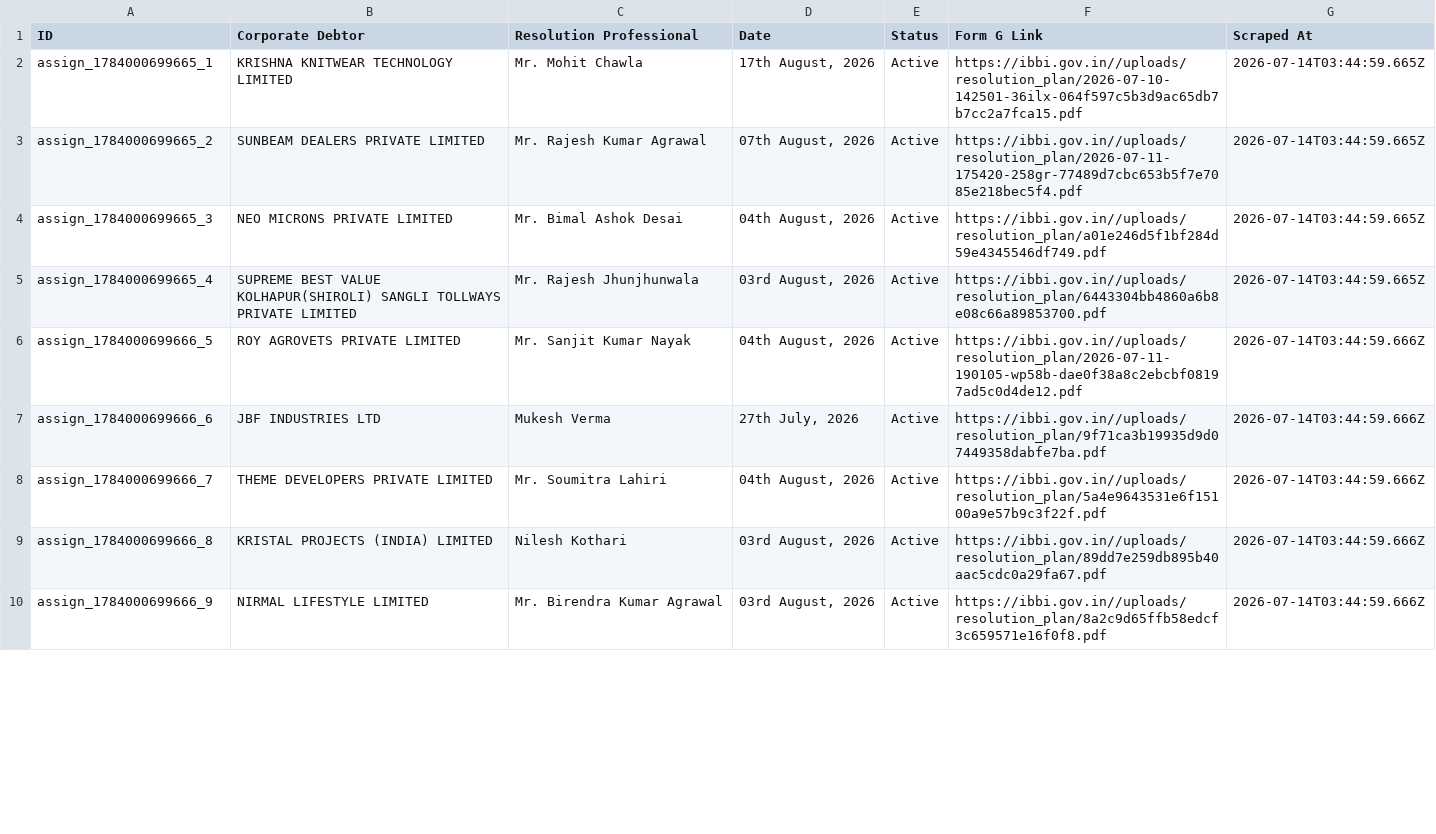
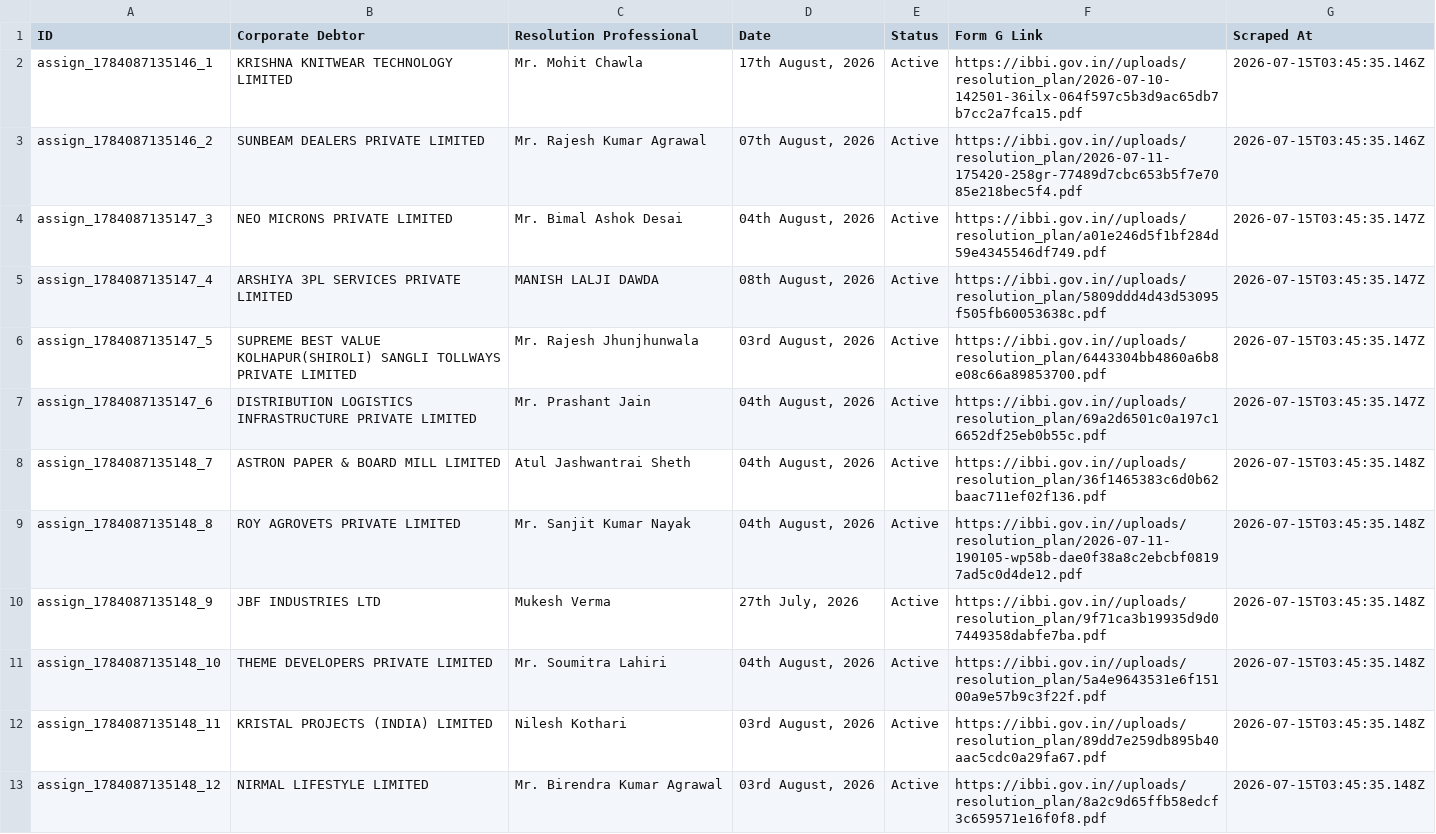
Before and after one commit to prometheus5863/form-g-aarsh, a CSV file: data/assignments.csv, drawn as a sheet; only a part is shown; the diff covers the shown part only.

```diff
--- a/data/assignments.csv
+++ b/data/assignments.csv
@@ -1,10 +1,13 @@
 ID,Corporate Debtor,Resolution Professional,Date,Status,Form G Link,Scraped At
-assign_1784000699665_1,KRISHNA KNITWEAR TECHNOLOGY LIMITED,Mr. Mohit Chawla,"17th August, 2026",Active,https://ibbi.gov.in//uploads/resolution_plan/2026-07-10-142501-36ilx-064f597c5b3d9ac65db7b7cc2a7fca15.pdf,2026-07-14T03:44:59.665Z
-assign_1784000699665_2,SUNBEAM DEALERS PRIVATE LIMITED,Mr. Rajesh Kumar Agrawal,"07th August, 2026",Active,https://ibbi.gov.in//uploads/resolution_plan/2026-07-11-175420-258gr-77489d7cbc653b5f7e7085e218bec5f4.pdf,2026-07-14T03:44:59.665Z
-assign_1784000699665_3,NEO MICRONS PRIVATE LIMITED,Mr. Bimal Ashok Desai,"04th August, 2026",Active,https://ibbi.gov.in//uploads/resolution_plan/a01e246d5f1bf284d59e4345546df749.pdf,2026-07-14T03:44:59.665Z
-assign_1784000699665_4,SUPREME BEST VALUE KOLHAPUR(SHIROLI) SANGLI TOLLWAYS PRIVATE LIMITED,Mr. Rajesh Jhunjhunwala,"03rd August, 2026",Active,https://ibbi.gov.in//uploads/resolution_plan/6443304bb4860a6b8e08c66a89853700.pdf,2026-07-14T03:44:59.665Z
-assign_1784000699666_5,ROY AGROVETS PRIVATE LIMITED,Mr. Sanjit Kumar Nayak,"04th August, 2026",Active,https://ibbi.gov.in//uploads/resolution_plan/2026-07-11-190105-wp58b-dae0f38a8c2ebcbf08197ad5c0d4de12.pdf,2026-07-14T03:44:59.666Z
-assign_1784000699666_6,JBF INDUSTRIES LTD,Mukesh Verma,"27th July, 2026",Active,https://ibbi.gov.in//uploads/resolution_plan/9f71ca3b19935d9d07449358dabfe7ba.pdf,2026-07-14T03:44:59.666Z
-assign_1784000699666_7,THEME DEVELOPERS PRIVATE LIMITED,Mr. Soumitra Lahiri,"04th August, 2026",Active,https://ibbi.gov.in//uploads/resolution_plan/5a4e9643531e6f15100a9e57b9c3f22f.pdf,2026-07-14T03:44:59.666Z
-assign_1784000699666_8,KRISTAL PROJECTS (INDIA) LIMITED,Nilesh Kothari,"03rd August, 2026",Active,https://ibbi.gov.in//uploads/resolution_plan/89dd7e259db895b40aac5cdc0a29fa67.pdf,2026-07-14T03:44:59.666Z
-assign_1784000699666_9,NIRMAL LIFESTYLE LIMITED,Mr. Birendra Kumar Agrawal,"03rd August, 2026",Active,https://ibbi.gov.in//uploads/resolution_plan/8a2c9d65ffb58edcf3c659571e16f0f8.pdf,2026-07-14T03:44:59.666Z
+assign_1784087135146_1,KRISHNA KNITWEAR TECHNOLOGY LIMITED,Mr. Mohit Chawla,"17th August, 2026",Active,https://ibbi.gov.in//uploads/resolution_plan/2026-07-10-142501-36ilx-064f597c5b3d9ac65db7b7cc2a7fca15.pdf,2026-07-15T03:45:35.146Z
+assign_1784087135146_2,SUNBEAM DEALERS PRIVATE LIMITED,Mr. Rajesh Kumar Agrawal,"07th August, 2026",Active,https://ibbi.gov.in//uploads/resolution_plan/2026-07-11-175420-258gr-77489d7cbc653b5f7e7085e218bec5f4.pdf,2026-07-15T03:45:35.146Z
+assign_1784087135147_3,NEO MICRONS PRIVATE LIMITED,Mr. Bimal Ashok Desai,"04th August, 2026",Active,https://ibbi.gov.in//uploads/resolution_plan/a01e246d5f1bf284d59e4345546df749.pdf,2026-07-15T03:45:35.147Z
+assign_1784087135147_4,ARSHIYA 3PL SERVICES PRIVATE LIMITED,MANISH LALJI DAWDA,"08th August, 2026",Active,https://ibbi.gov.in//uploads/resolution_plan/5809ddd4d43d53095f505fb60053638c.pdf,2026-07-15T03:45:35.147Z
+assign_1784087135147_5,SUPREME BEST VALUE KOLHAPUR(SHIROLI) SANGLI TOLLWAYS PRIVATE LIMITED,Mr. Rajesh Jhunjhunwala,"03rd August, 2026",Active,https://ibbi.gov.in//uploads/resolution_plan/6443304bb4860a6b8e08c66a89853700.pdf,2026-07-15T03:45:35.147Z
+assign_1784087135147_6,DISTRIBUTION LOGISTICS INFRASTRUCTURE PRIVATE LIMITED,Mr. Prashant Jain,"04th August, 2026",Active,https://ibbi.gov.in//uploads/resolution_plan/69a2d6501c0a197c16652df25eb0b55c.pdf,2026-07-15T03:45:35.147Z
+assign_1784087135148_7,ASTRON PAPER & BOARD MILL LIMITED,Atul Jashwantrai Sheth,"04th August, 2026",Active,https://ibbi.gov.in//uploads/resolution_plan/36f1465383c6d0b62baac711ef02f136.pdf,2026-07-15T03:45:35.148Z
+assign_1784087135148_8,ROY AGROVETS PRIVATE LIMITED,Mr. Sanjit Kumar Nayak,"04th August, 2026",Active,https://ibbi.gov.in//uploads/resolution_plan/2026-07-11-190105-wp58b-dae0f38a8c2ebcbf08197ad5c0d4de12.pdf,2026-07-15T03:45:35.148Z
+assign_1784087135148_9,JBF INDUSTRIES LTD,Mukesh Verma,"27th July, 2026",Active,https://ibbi.gov.in//uploads/resolution_plan/9f71ca3b19935d9d07449358dabfe7ba.pdf,2026-07-15T03:45:35.148Z
+assign_1784087135148_10,THEME DEVELOPERS PRIVATE LIMITED,Mr. Soumitra Lahiri,"04th August, 2026",Active,https://ibbi.gov.in//uploads/resolution_plan/5a4e9643531e6f15100a9e57b9c3f22f.pdf,2026-07-15T03:45:35.148Z
+assign_1784087135148_11,KRISTAL PROJECTS (INDIA) LIMITED,Nilesh Kothari,"03rd August, 2026",Active,https://ibbi.gov.in//uploads/resolution_plan/89dd7e259db895b40aac5cdc0a29fa67.pdf,2026-07-15T03:45:35.148Z
+assign_1784087135148_12,NIRMAL LIFESTYLE LIMITED,Mr. Birendra Kumar Agrawal,"03rd August, 2026",Active,https://ibbi.gov.in//uploads/resolution_plan/8a2c9d65ffb58edcf3c659571e16f0f8.pdf,2026-07-15T03:45:35.148Z
```
Also changed, not shown: 2 added rows, 5 removed rows and 12 edited cells elsewhere in this file, data/announcements.csv, data/public_announcements.csv.
